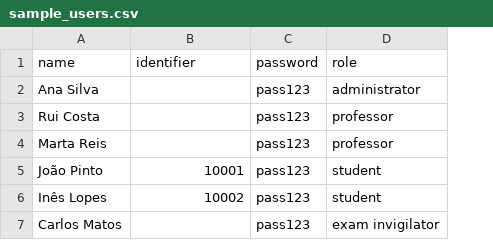
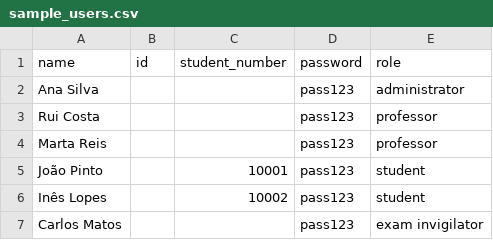
Before and after one commit to samir-natvarlal-a22207165/ADINT_Projeto_National_exams, a CSV file: user_service/sample_users.csv, drawn as a sheet; addresses are those after the commit; the diff names each change by its address in the sheet, - before the commit and + after, or states it on an @@ line.

Commit message:
rename student number, enrollments, ui cleanup

```diff
--- a/user_service/sample_users.csv
+++ b/user_service/sample_users.csv
+column B (id), empty
-C1: identifier
+C1: student_number
```
Also changed, not shown: 37 other files.
